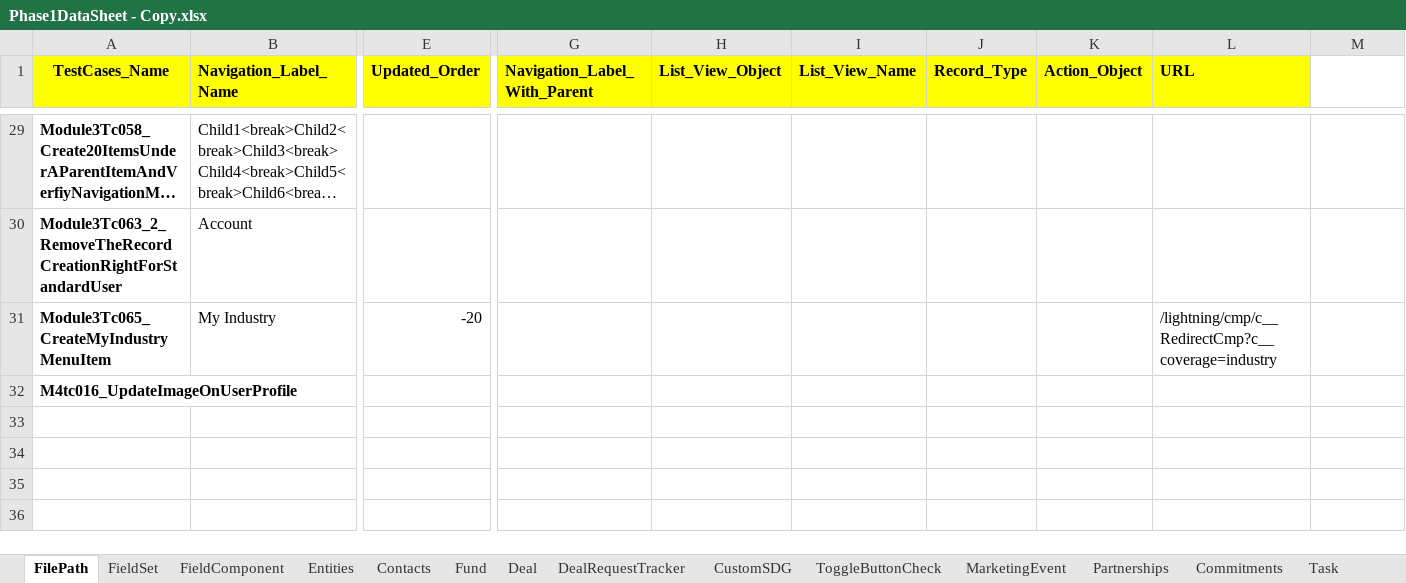
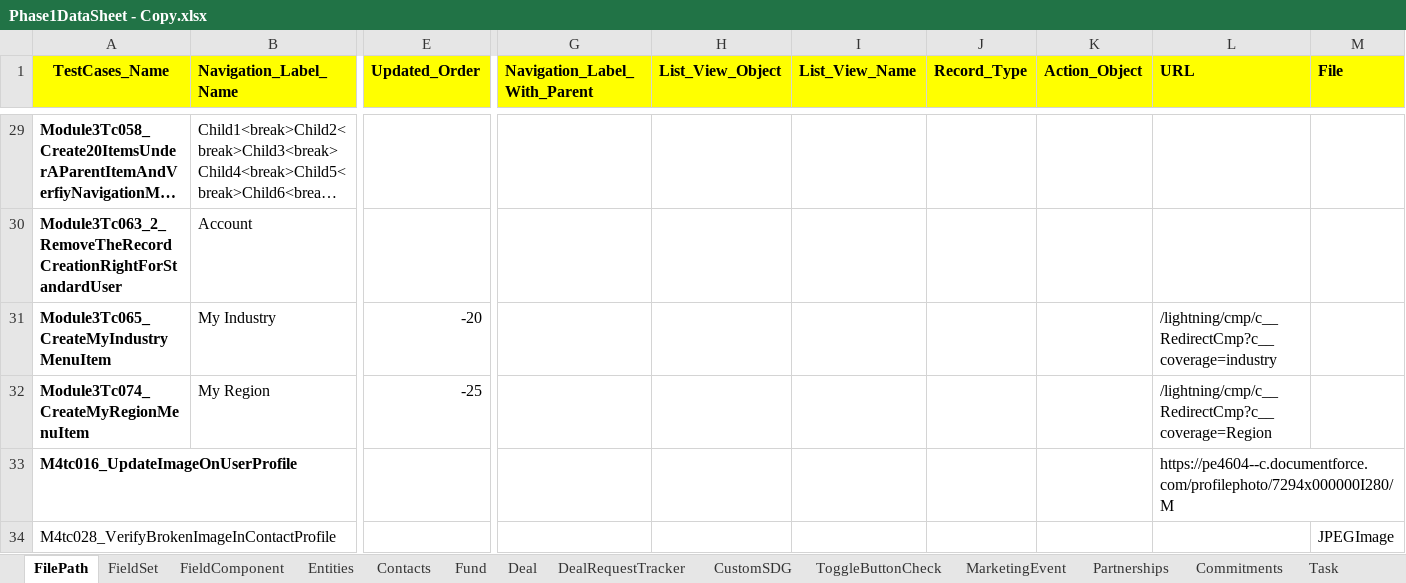
Before and after one commit to NitinNavatar/PE4.7, an Excel workbook: Phase1DataSheet - Copy.xlsx, sheet FilePath, drawn as a sheet; only a part is shown, gaps mark what is left out; long unchanged cells end in …; values as stored, in another font and other column widths than the file's, no borders; addresses are those after the commit; rows hold the shown columns only; the diff names each change by its address in the sheet, - before the commit and + after, or states it on an @@ line.

Commit message:
updated Excel for M3 tc073-080
Signed-off-by: Azhar

```diff
--- a/Phase1DataSheet - Copy.xlsx (sheet FilePath)
+++ b/Phase1DataSheet - Copy.xlsx (sheet FilePath)
-M1: (empty)
+M1: File
-M1 fill: none
+M1 fill: #FFFF00
+row 32: Module3Tc074_CreateMyRegionMenuItem | My Region | -25 |  |  |  |  |  | /lightning/cmp/c__RedirectCmp?c__coverage=Region
-L33 (URL): (empty)
+L33 (URL): https://pe4604--c.documentforce.com/profilephoto/7294x000000I280/M
+row 34: M4tc028_VerifyBrokenImageInContactProfile |  |  |  |  |  |  |  |  | JPEGImage
```
Also changed, not shown: sheet Contacts, Phase1DataSheet.xlsx, TestCases - Copy.xlsx, 1 other file.
